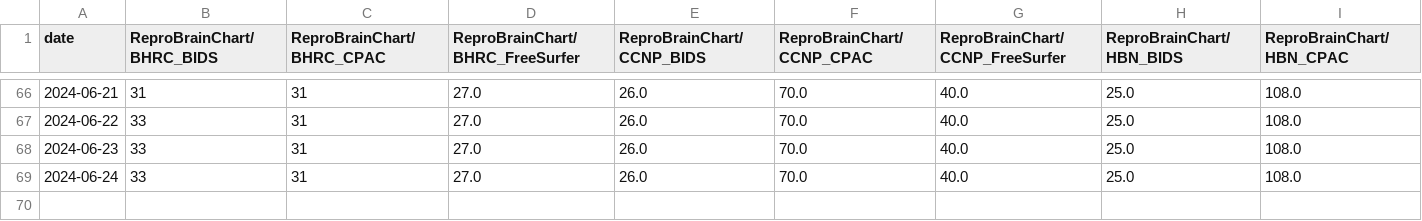
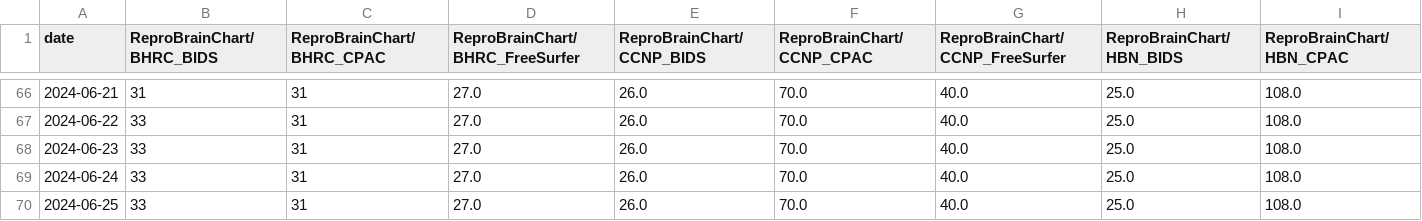
Before and after one commit to tsalo/ReproBrainChart.github.io, a CSV file: _data/clone-tracking/cumulative/all_repos_cumulative.csv, drawn as a sheet; only a part is shown, gaps mark what is left out; rows hold the shown columns only; the diff names each change by its address in the sheet, - before the commit and + after, or states it on an @@ line.

```diff
--- a/_data/clone-tracking/cumulative/all_repos_cumulative.csv
+++ b/_data/clone-tracking/cumulative/all_repos_cumulative.csv
+row 70: 2024-06-25 | 33 | 31 | 27.0 | 26.0 | 70.0 | 40.0 | 25.0 | 108.0
```
Also changed, not shown: _data/clone-tracking/cumulative/ReproBrainChart_HBN_CPAC_cum_clones.csv, _data/clone-tracking/cumulative/ReproBrainChart_PACCT_BIDS_cum_clones.csv, 32 other files.
